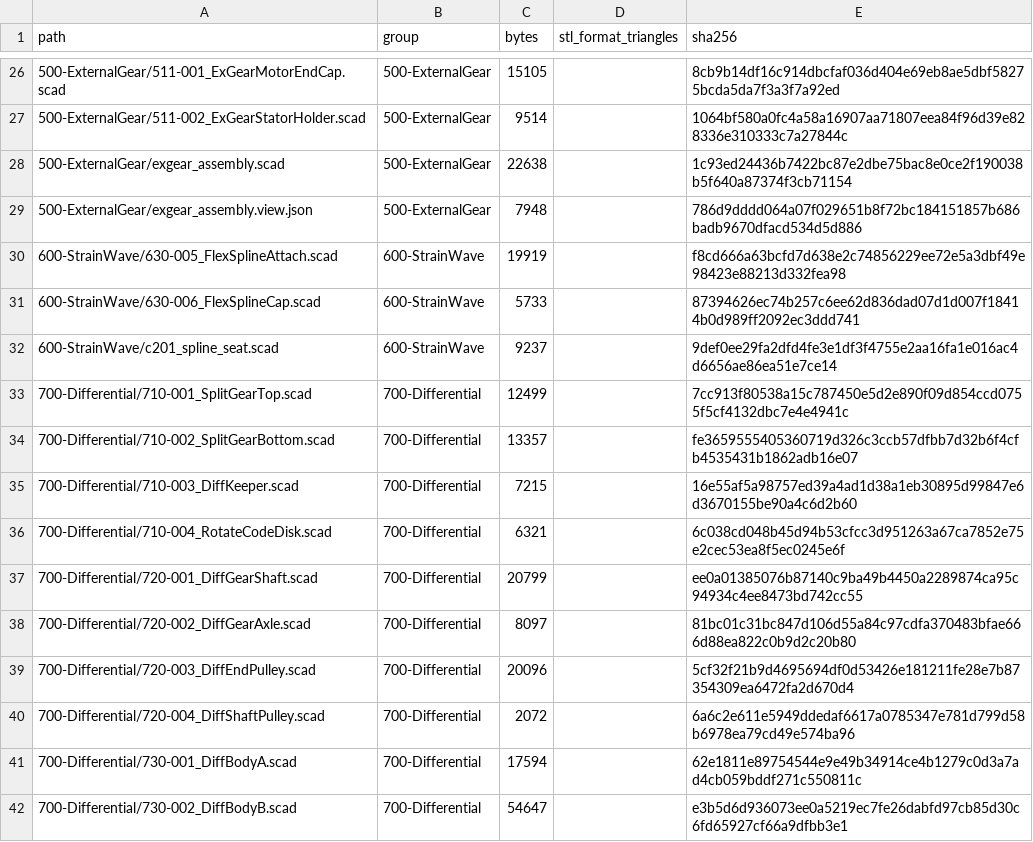
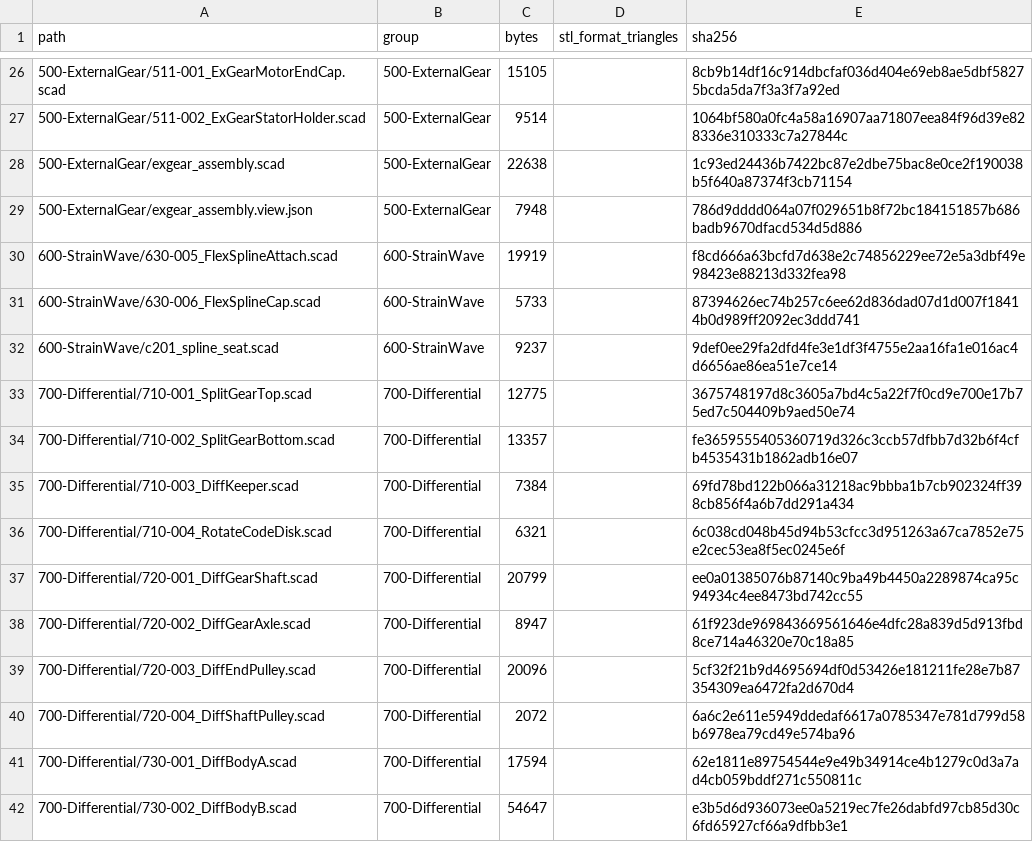
Before and after one commit to morgangalpin/Dexter, a CSV file: Hardware/Models/MANIFEST.csv, drawn as a sheet; only a part is shown, gaps mark what is left out; the diff covers the shown part only.

```diff
--- a/Hardware/Models/MANIFEST.csv
+++ b/Hardware/Models/MANIFEST.csv
@@ -32,8 +32,8 @@ path,group,bytes,stl_format_triangles,sha256
 600-StrainWave/c201_spline_seat.scad,600-StrainWave,9237,,9def0ee29fa2dfd4fe3e1df3f4755e2aa16fa1e016ac4d6656ae86ea51e7ce14
-700-Differential/710-001_SplitGearTop.scad,700-Differential,12499,,7cc913f80538a15c787450e5d2e890f09d854ccd0755f5cf4132dbc7e4e4941c
+700-Differential/710-001_SplitGearTop.scad,700-Differential,12775,,3675748197d8c3605a7bd4c5a22f7f0cd9e700e17b75ed7c504409b9aed50e74
 700-Differential/710-002_SplitGearBottom.scad,700-Differential,13357,,fe3659555405360719d326c3ccb57dfbb7d32b6f4cfb4535431b1862adb16e07
-700-Differential/710-003_DiffKeeper.scad,700-Differential,7215,,16e55af5a98757ed39a4ad1d38a1eb30895d99847e6d3670155be90a4c6d2b60
+700-Differential/710-003_DiffKeeper.scad,700-Differential,7384,,69fd78bd122b066a31218ac9bbba1b7cb902324ff398cb856f4a6b7dd291a434
 700-Differential/710-004_RotateCodeDisk.scad,700-Differential,6321,,6c038cd048b45d94b53cfcc3d951263a67ca7852e75e2cec53ea8f5ec0245e6f
 700-Differential/720-001_DiffGearShaft.scad,700-Differential,20799,,ee0a01385076b87140c9ba49b4450a2289874ca95c94934c4ee8473bd742cc55
-700-Differential/720-002_DiffGearAxle.scad,700-Differential,8097,,81bc01c31bc847d106d55a84c97cdfa370483bfae666d88ea822c0b9d2c20b80
+700-Differential/720-002_DiffGearAxle.scad,700-Differential,8947,,61f923de969843669561646e4dfc28a839d5d913fbd8ce714a46320e70c18a85
 700-Differential/720-003_DiffEndPulley.scad,700-Differential,20096,,5cf32f21b9d4695694df0d53426e181211fe28e7b87354309ea6472fa2d670d4
```
Also changed, not shown: 12 edited cells elsewhere in this file, 12 other files.
